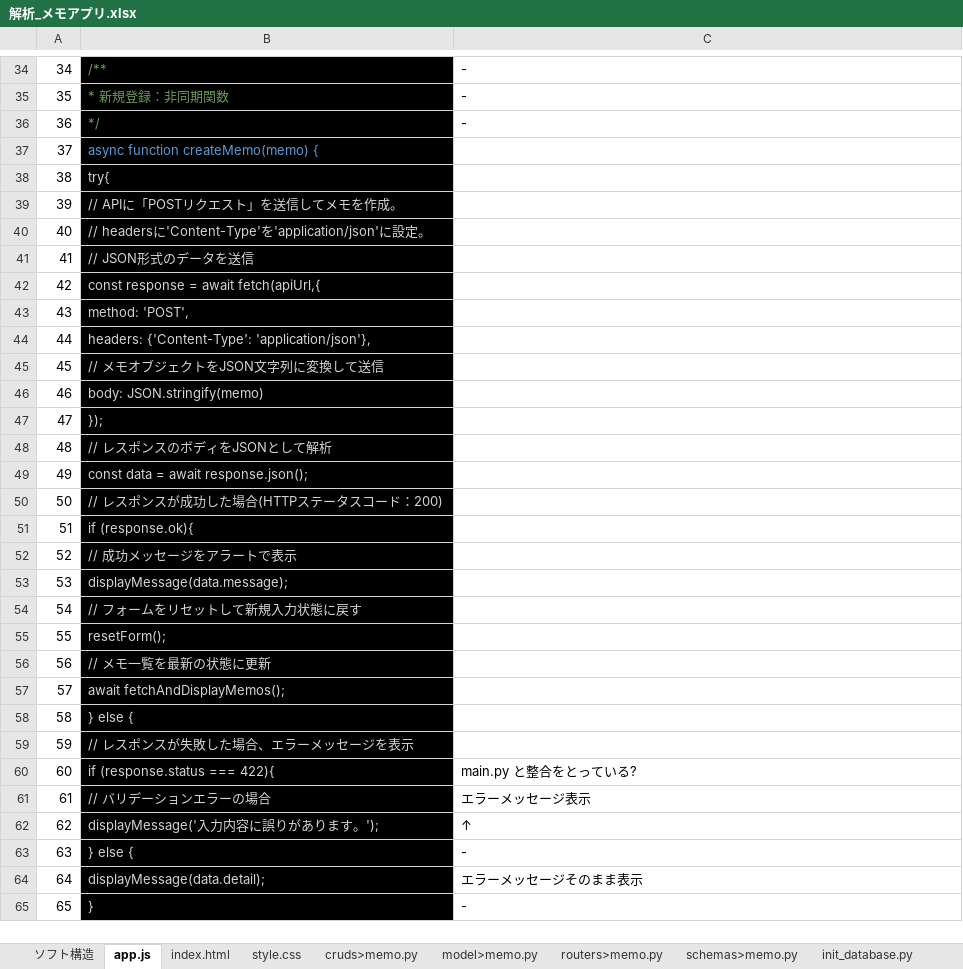
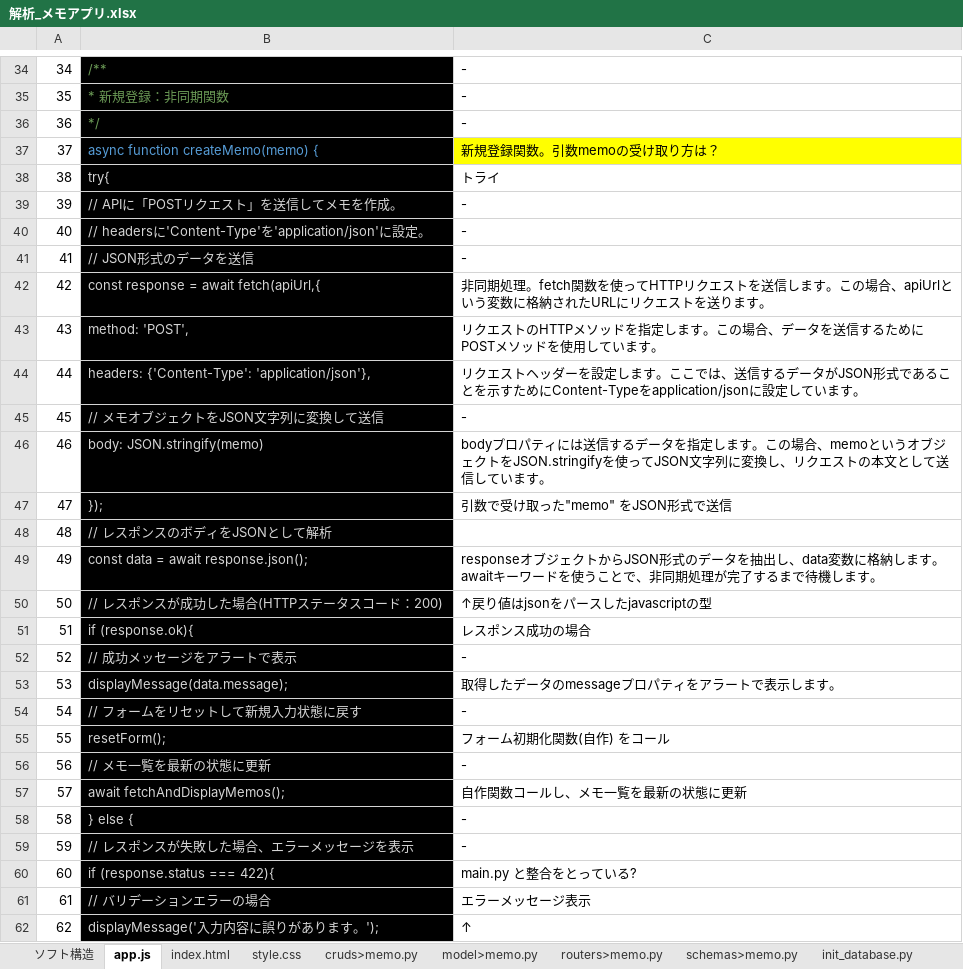
Before and after one commit to smd255/FastAPIToDo, an Excel workbook: doc/解析_メモアプリ.xlsx, sheet app.js, drawn as a sheet; only a part is shown, gaps mark what is left out; the shorter side is filled out with more unchanged rows; values as stored, in another font and other column widths than the file's, no borders; the diff covers the shown part only; the diff names each change by its address in the sheet, - before the commit and + after, or states it on an @@ line.

Commit message:
add doc

```diff
--- a/doc/解析_メモアプリ.xlsx (sheet app.js)
+++ b/doc/解析_メモアプリ.xlsx (sheet app.js)
-C37: (empty)
+C37: 新規登録関数。引数memoの受け取り方は？
-C37 fill: none
+C37 fill: #FFFF00
-C38: (empty)
+C38: トライ
-C39:C41: (empty)
+C39:C41: -
-C42: (empty)
+C42: 非同期処理。fetch関数を使ってHTTPリクエストを送信します。この場合、apiUrlという変数に格納されたURLにリクエストを送ります。
-C43: (empty)
+C43: リクエストのHTTPメソッドを指定します。この場合、データを送信するためにPOSTメソッドを使用しています。
-C44: (empty)
+C44: リクエストヘッダーを設定します。ここでは、送信するデータがJSON形式であることを示すためにContent-Typeをapplication/jsonに設定しています。
-C45: (empty)
+C45: -
-C46: (empty)
+C46: bodyプロパティには送信するデータを指定します。この場合、memoというオブジェクトをJSON.stringifyを使ってJSON文字列に変換し、リクエストの本文として送信しています。
-C47: (empty)
+C47: 引数で受け取った"memo" をJSON形式で送信
-C49: (empty)
+C49: responseオブジェクトからJSON形式のデータを抽出し、data変数に格納します。awaitキーワードを使うことで、非同期処理が完了するまで待機します。
-C50: (empty)
+C50: ↑戻り値はjsonをパースしたjavascriptの型
-C51: (empty)
+C51: レスポンス成功の場合
-C52: (empty)
+C52: -
-C53: (empty)
+C53: 取得したデータのmessageプロパティをアラートで表示します。
-C54: (empty)
+C54: -
-C55: (empty)
+C55: フォーム初期化関数(自作) をコール
-C56: (empty)
+C56: -
-C57: (empty)
+C57: 自作関数コールし、メモ一覧を最新の状態に更新
-C58:C59: (empty)
+C58:C59: -
```
Also changed, not shown: 6 edited cells and cell formats elsewhere in this sheet.
